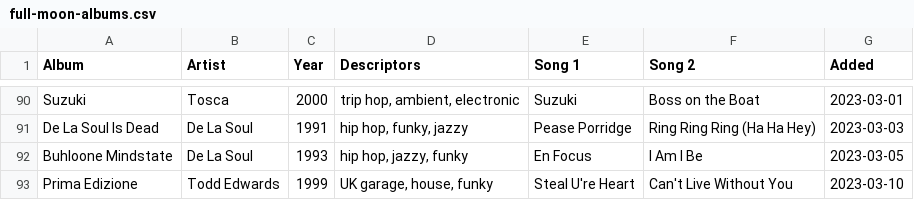
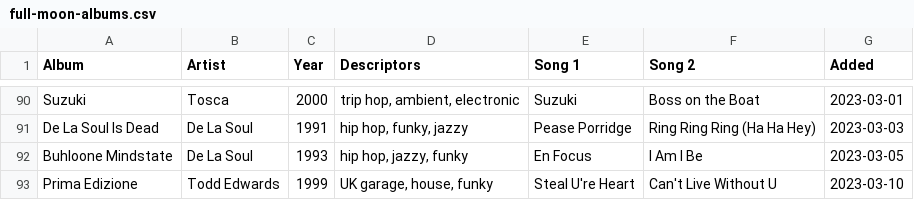
Before and after one commit to adamaaronson/full-moon-albums, a CSV file: src/data/full-moon-albums.csv, drawn as a sheet; only a part is shown, gaps mark what is left out.

Commit message:
fix song title

```diff
--- a/src/data/full-moon-albums.csv
+++ b/src/data/full-moon-albums.csv
@@ -92,2 +92,2 @@ De La Soul Is Dead,De La Soul,1991,"hip hop, funky, jazzy",Pease Porridge,Ring R
 Buhloone Mindstate,De La Soul,1993,"hip hop, jazzy, funky",En Focus,I Am I Be,2023-03-05
-Prima Edizione,Todd Edwards,1999,"UK garage, house, funky",Steal U're Heart,Can't Live Without You,2023-03-10
+Prima Edizione,Todd Edwards,1999,"UK garage, house, funky",Steal U're Heart,Can't Live Without U,2023-03-10
```
Also changed, not shown: 1 other file.
